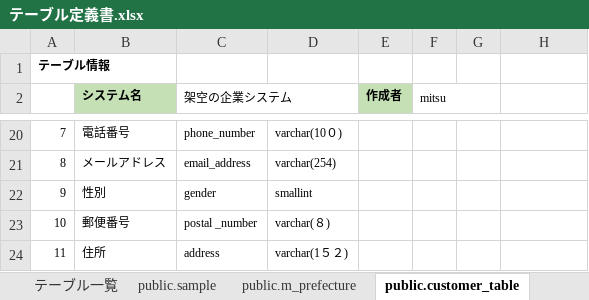
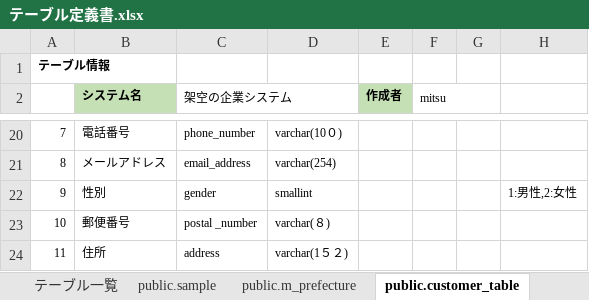
Before and after one commit to Mitsu-1216/BusinessSystem, an Excel workbook: document/テーブル定義書.xlsx, sheet public.customer_table, drawn as a sheet; only a part is shown, gaps mark what is left out; values as stored, in another font and other column widths than the file's, no borders; the diff names each change by its address in the sheet, - before the commit and + after, or states it on an @@ line.

Commit message:
テーブル定義書更新

```diff
--- a/document/テーブル定義書.xlsx (sheet public.customer_table)
+++ b/document/テーブル定義書.xlsx (sheet public.customer_table)
-H22: (empty)
+H22: 1:男性,2:女性
```
